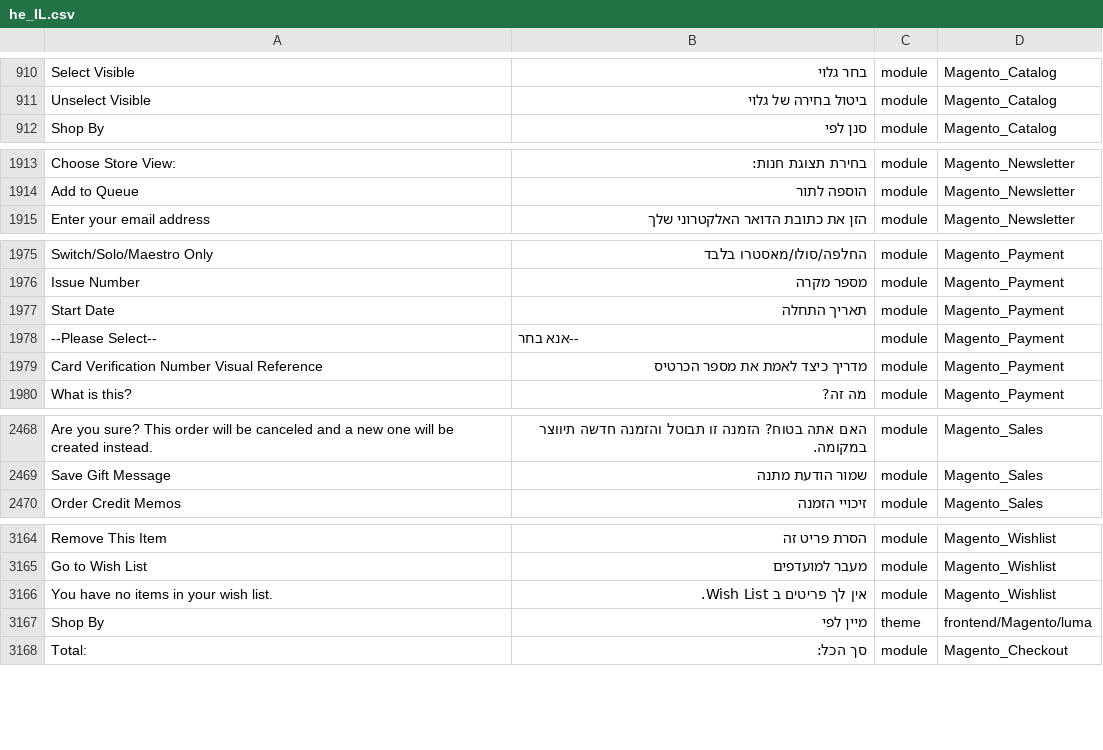
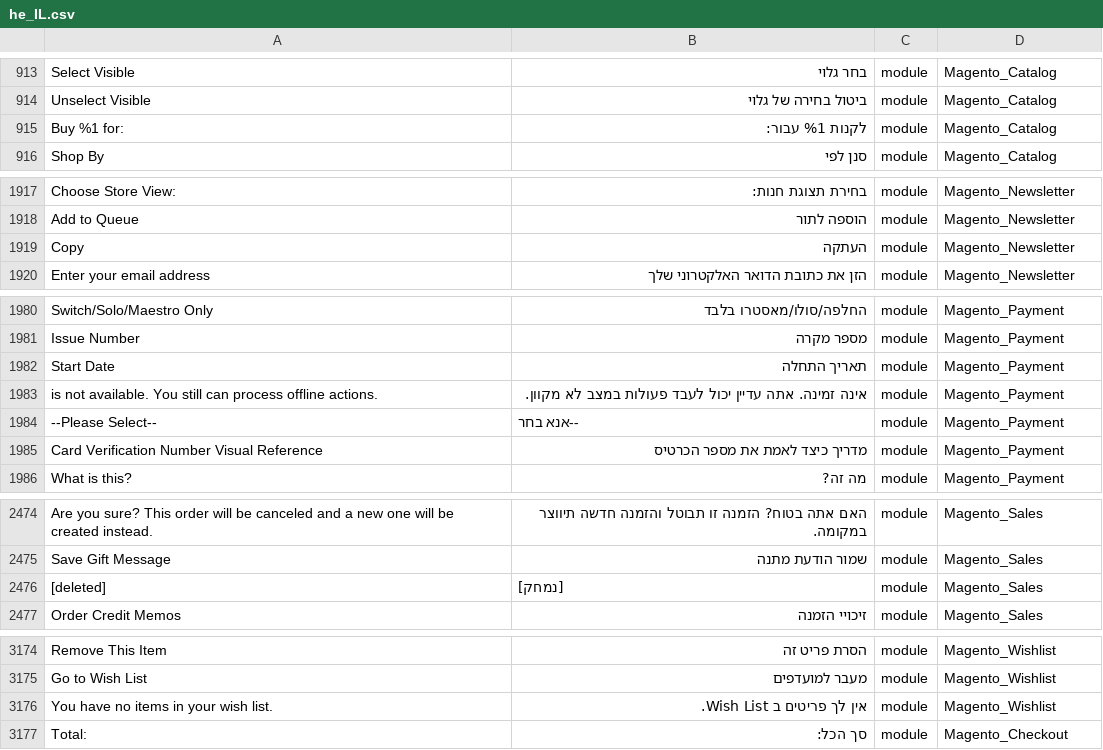
Before and after one commit to Magento2Translations/language_he_il, a CSV file: he_IL.csv, drawn as a sheet; only a part is shown, gaps mark what is left out; removed rows and columns are numbered as before the commit, all else as after; the diff covers the shown part only; the diff names each change by its address in the sheet, - before the commit and + after, or states it on an @@ line.

```diff
--- a/he_IL.csv
+++ b/he_IL.csv
+row 915: Buy %1 for: | לקנות %1 עבור: | module | Magento_Catalog
+row 1919: Copy | העתקה | module | Magento_Newsletter
+row 1983: is not available. You still can process offline actions. | אינה זמינה. אתה עדיין יכול לעבד פעולות במצב לא מקוון. | module | Magento_Payment
+row 2476: [deleted] | [נמחק] | module | Magento_Sales
-row 3167: Shop By | מיין לפי | theme | frontend/Magento/luma
```
Also changed, not shown: 14 added rows and 2 removed rows elsewhere in this file, 3 other files.
